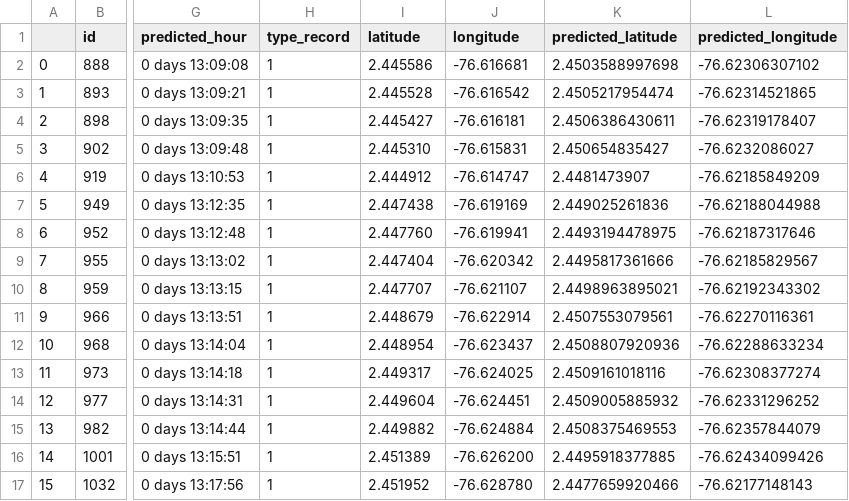
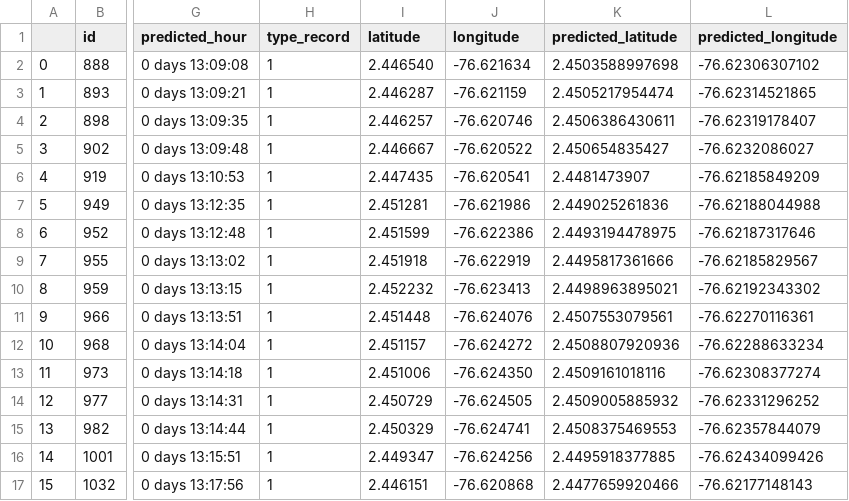
Before and after one commit to Andersson-Diaz/location_predict_LSTM_LoRa, a CSV file: tarjeta5_Spark.csv, drawn as a sheet; only a part is shown, gaps mark what is left out; the diff covers the shown part only; the diff names each change by its address in the sheet, - before the commit and + after, or states it on an @@ line.

```diff
--- a/tarjeta5_Spark.csv
+++ b/tarjeta5_Spark.csv
-I2 (latitude): 2.445586
+I2 (latitude): 2.446540
-J2 (longitude): -76.616681
+J2 (longitude): -76.621634
-I3 (latitude): 2.445528
+I3 (latitude): 2.446287
-J3 (longitude): -76.616542
+J3 (longitude): -76.621159
-I4 (latitude): 2.445427
+I4 (latitude): 2.446257
-J4 (longitude): -76.616181
+J4 (longitude): -76.620746
-I5 (latitude): 2.445310
+I5 (latitude): 2.446667
-J5 (longitude): -76.615831
+J5 (longitude): -76.620522
-I6 (latitude): 2.444912
+I6 (latitude): 2.447435
-J6 (longitude): -76.614747
+J6 (longitude): -76.620541
-I7 (latitude): 2.447438
+I7 (latitude): 2.451281
-J7 (longitude): -76.619169
+J7 (longitude): -76.621986
-I8 (latitude): 2.447760
+I8 (latitude): 2.451599
-J8 (longitude): -76.619941
+J8 (longitude): -76.622386
-I9 (latitude): 2.447404
+I9 (latitude): 2.451918
-J9 (longitude): -76.620342
+J9 (longitude): -76.622919
-I10 (latitude): 2.447707
+I10 (latitude): 2.452232
-J10 (longitude): -76.621107
+J10 (longitude): -76.623413
-I11 (latitude): 2.448679
+I11 (latitude): 2.451448
-J11 (longitude): -76.622914
+J11 (longitude): -76.624076
-I12 (latitude): 2.448954
+I12 (latitude): 2.451157
-J12 (longitude): -76.623437
+J12 (longitude): -76.624272
-I13 (latitude): 2.449317
+I13 (latitude): 2.451006
-J13 (longitude): -76.624025
+J13 (longitude): -76.624350
-I14 (latitude): 2.449604
+I14 (latitude): 2.450729
-J14 (longitude): -76.624451
+J14 (longitude): -76.624505
-I15 (latitude): 2.449882
+I15 (latitude): 2.450329
-J15 (longitude): -76.624884
+J15 (longitude): -76.624741
-I16 (latitude): 2.451389
+I16 (latitude): 2.449347
-J16 (longitude): -76.626200
+J16 (longitude): -76.624256
-I17 (latitude): 2.451952
+I17 (latitude): 2.446151
-J17 (longitude): -76.628780
+J17 (longitude): -76.620868
```
Also changed, not shown: 28 edited cells elsewhere in this file, calle_5_con_lora_prediccion.csv, calle_5_sin_lora_prediccion.csv, 17 other files.
